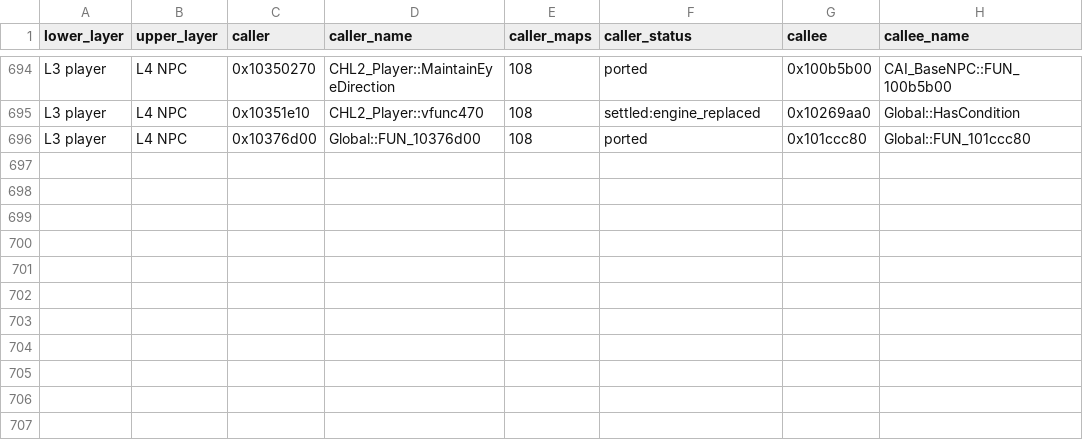
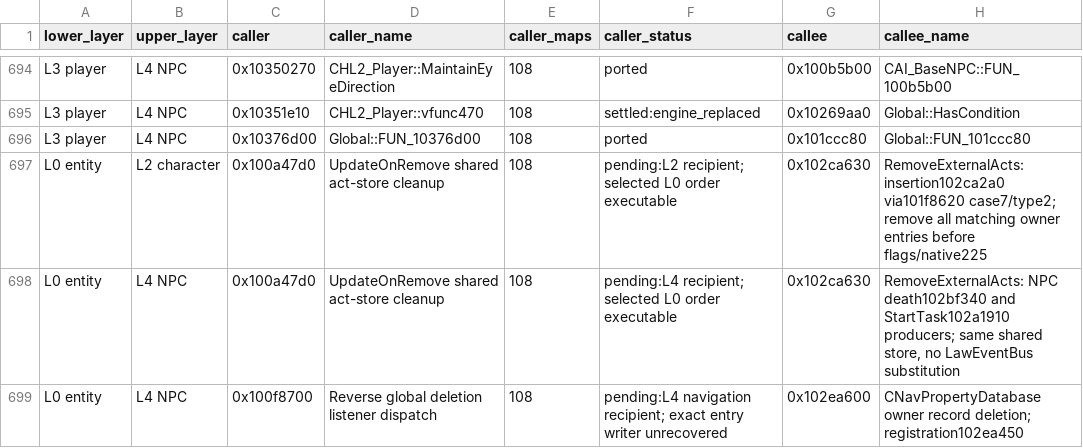
Before and after one commit to jlagedo/elysium-unreal, a TSV file: docs/specs/layers/hooks.tsv, drawn as a sheet; only a part is shown, gaps mark what is left out.

Commit message:
Preserve native creator failure, brush lifecycle and restore cache contracts

```diff
--- a/docs/specs/layers/hooks.tsv
+++ b/docs/specs/layers/hooks.tsv
@@ -696 +696,4 @@ L3 player	L4 NPC	0x10351e10	CHL2_Player::vfunc470	108	settled:engine_replaced	0x
 L3 player	L4 NPC	0x10376d00	Global::FUN_10376d00	108	ported	0x101ccc80	Global::FUN_101ccc80
+L0 entity	L2 character	0x100a47d0	UpdateOnRemove shared act-store cleanup	108	pending:L2 recipient; selected L0 order executable	0x102ca630	RemoveExternalActs: insertion102ca2a0 via101f8620 case7/type2; remove all matching owner entries before flags/native225
+L0 entity	L4 NPC	0x100a47d0	UpdateOnRemove shared act-store cleanup	108	pending:L4 recipient; selected L0 order executable	0x102ca630	RemoveExternalActs: NPC death102bf340 and StartTask102a1910 producers; same shared store, no LawEventBus substitution
+L0 entity	L4 NPC	0x100f8700	Reverse global deletion listener dispatch	108	pending:L4 navigation recipient; exact entry writer unrecovered	0x102ea600	CNavPropertyDatabase owner record deletion; registration102ea450
```
Also changed, not shown: docs/specs/layers/L0-entity/service-contract-map.tsv, 34 other files.
